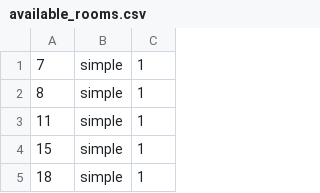
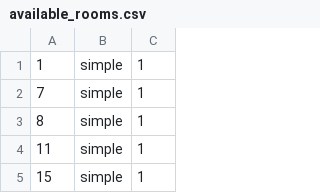
Before and after one commit to trilord243/proyecto-estructuras-2, a CSV file: available_rooms.csv, drawn as a sheet; only a part is shown; the shorter side is filled out with more unchanged rows.

```diff
--- a/available_rooms.csv
+++ b/available_rooms.csv
@@ -1 +1,2 @@
+1,simple,1
 7,simple,1
```
Also changed, not shown: Booking_hotel - estado.csv, Booking_hotel - reservas.csv, 2 other files.
